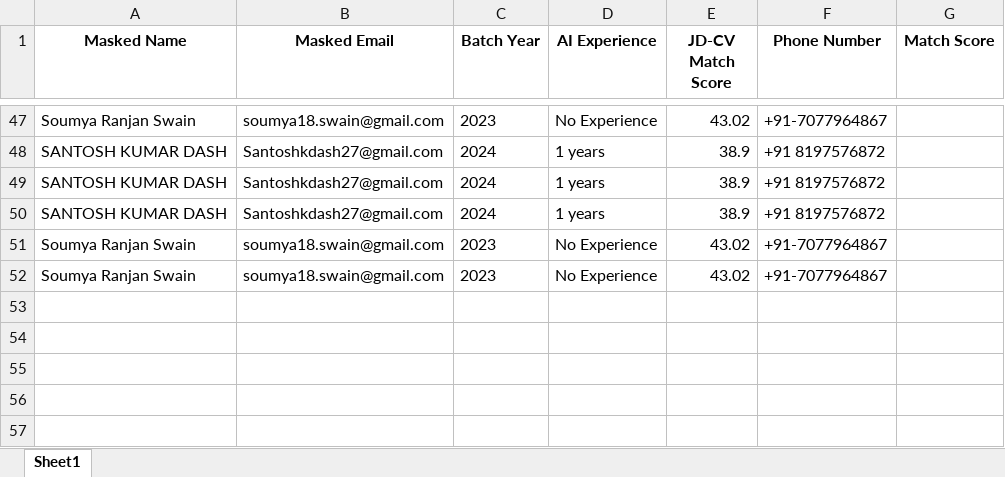
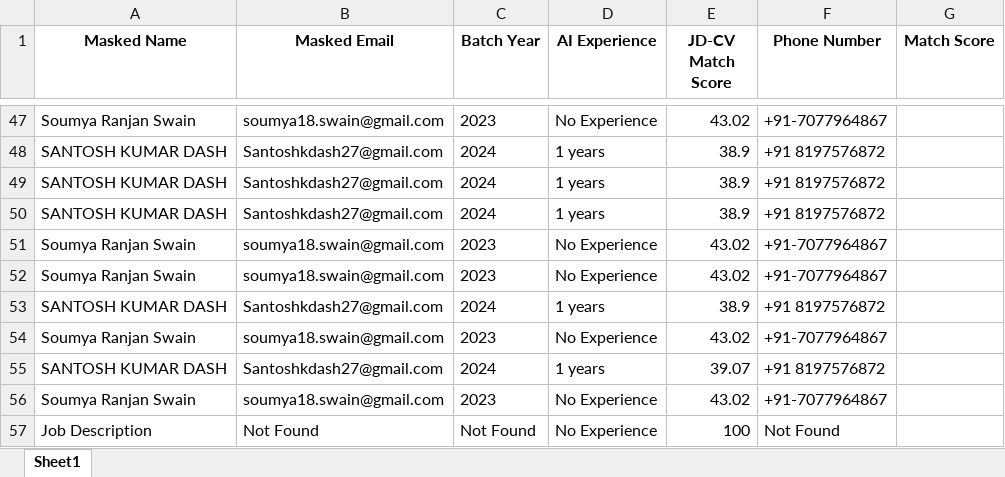
Before and after one commit to somswain18/Automate_system_JDCV, an Excel workbook: output/resume_db.xlsx, sheet Sheet1, drawn as a sheet; only a part is shown, gaps mark what is left out; values as stored, in another font and other column widths than the file's, no borders; the diff names each change by its address in the sheet, - before the commit and + after, or states it on an @@ line.

```diff
--- a/output/resume_db.xlsx (sheet Sheet1)
+++ b/output/resume_db.xlsx (sheet Sheet1)
+row 53: SANTOSH KUMAR DASH | Santoshkdash27@gmail.com | 2024 | 1 years | 38.9 | +91 8197576872
+row 54: Soumya Ranjan Swain | soumya18.swain@gmail.com | 2023 | No Experience | 43.02 | +91-7077964867
+row 55: SANTOSH KUMAR DASH | Santoshkdash27@gmail.com | 2024 | 1 years | 39.07 | +91 8197576872
+row 56: Soumya Ranjan Swain | soumya18.swain@gmail.com | 2023 | No Experience | 43.02 | +91-7077964867
+row 57: Job Description | Not Found | Not Found | No Experience | 100 | Not Found
```
Also changed, not shown: 8 other files.
